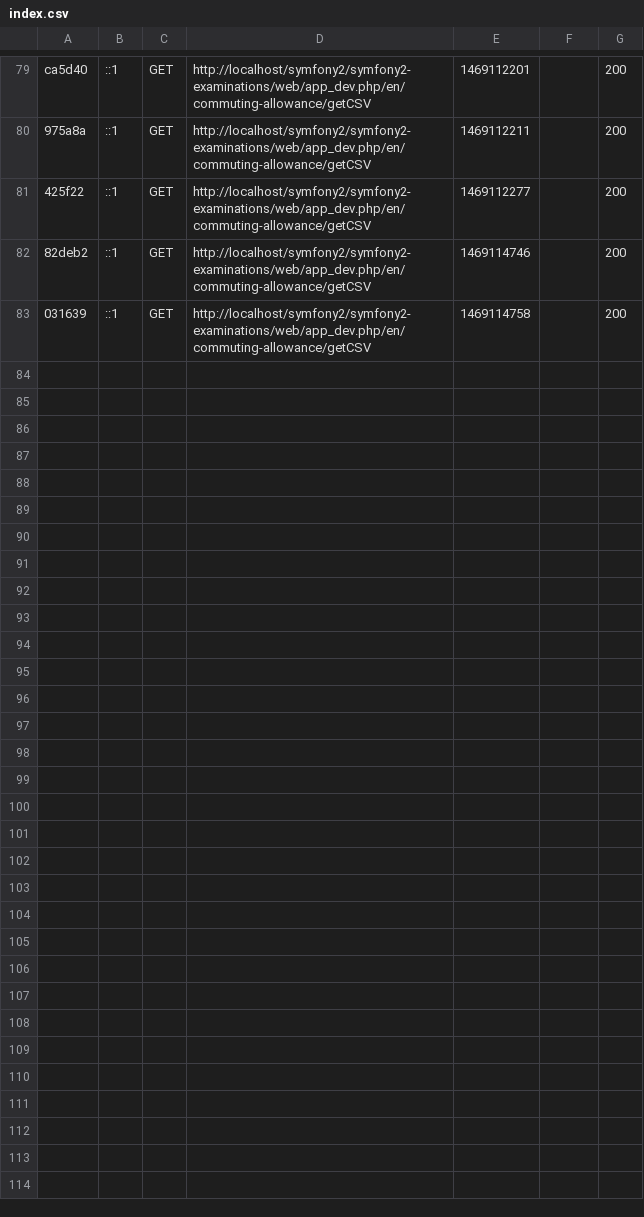
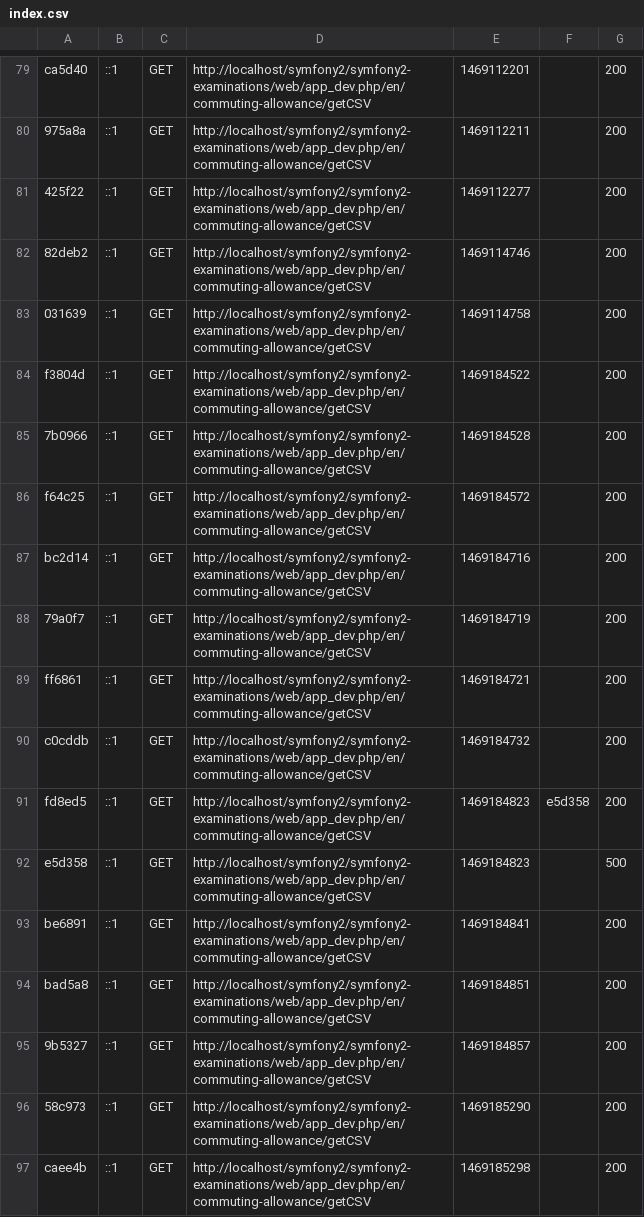
Before and after one commit to Seldar/symfon2-examinations, a CSV file: var/cache/dev/profiler/index.csv, drawn as a sheet; only a part is shown, gaps mark what is left out.

```diff
--- a/var/cache/dev/profiler/index.csv
+++ b/var/cache/dev/profiler/index.csv
@@ -83 +83,15 @@ ca5d40,::1,GET,http://localhost/symfony2/symfony2-examinations/web/app_dev.php/e
 031639,::1,GET,http://localhost/symfony2/symfony2-examinations/web/app_dev.php/en/commuting-allowance/getCSV,1469114758,,200
+f3804d,::1,GET,http://localhost/symfony2/symfony2-examinations/web/app_dev.php/en/commuting-allowance/getCSV,1469184522,,200
+7b0966,::1,GET,http://localhost/symfony2/symfony2-examinations/web/app_dev.php/en/commuting-allowance/getCSV,1469184528,,200
+f64c25,::1,GET,http://localhost/symfony2/symfony2-examinations/web/app_dev.php/en/commuting-allowance/getCSV,1469184572,,200
+bc2d14,::1,GET,http://localhost/symfony2/symfony2-examinations/web/app_dev.php/en/commuting-allowance/getCSV,1469184716,,200
+79a0f7,::1,GET,http://localhost/symfony2/symfony2-examinations/web/app_dev.php/en/commuting-allowance/getCSV,1469184719,,200
+ff6861,::1,GET,http://localhost/symfony2/symfony2-examinations/web/app_dev.php/en/commuting-allowance/getCSV,1469184721,,200
+c0cddb,::1,GET,http://localhost/symfony2/symfony2-examinations/web/app_dev.php/en/commuting-allowance/getCSV,1469184732,,200
+fd8ed5,::1,GET,http://localhost/symfony2/symfony2-examinations/web/app_dev.php/en/commuting-allowance/getCSV,1469184823,e5d358,200
+e5d358,::1,GET,http://localhost/symfony2/symfony2-examinations/web/app_dev.php/en/commuting-allowance/getCSV,1469184823,,500
+be6891,::1,GET,http://localhost/symfony2/symfony2-examinations/web/app_dev.php/en/commuting-allowance/getCSV,1469184841,,200
+bad5a8,::1,GET,http://localhost/symfony2/symfony2-examinations/web/app_dev.php/en/commuting-allowance/getCSV,1469184851,,200
+9b5327,::1,GET,http://localhost/symfony2/symfony2-examinations/web/app_dev.php/en/commuting-allowance/getCSV,1469184857,,200
+58c973,::1,GET,http://localhost/symfony2/symfony2-examinations/web/app_dev.php/en/commuting-allowance/getCSV,1469185290,,200
+caee4b,::1,GET,http://localhost/symfony2/symfony2-examinations/web/app_dev.php/en/commuting-allowance/getCSV,1469185298,,200
```
Also changed, not shown: 7 other files.
